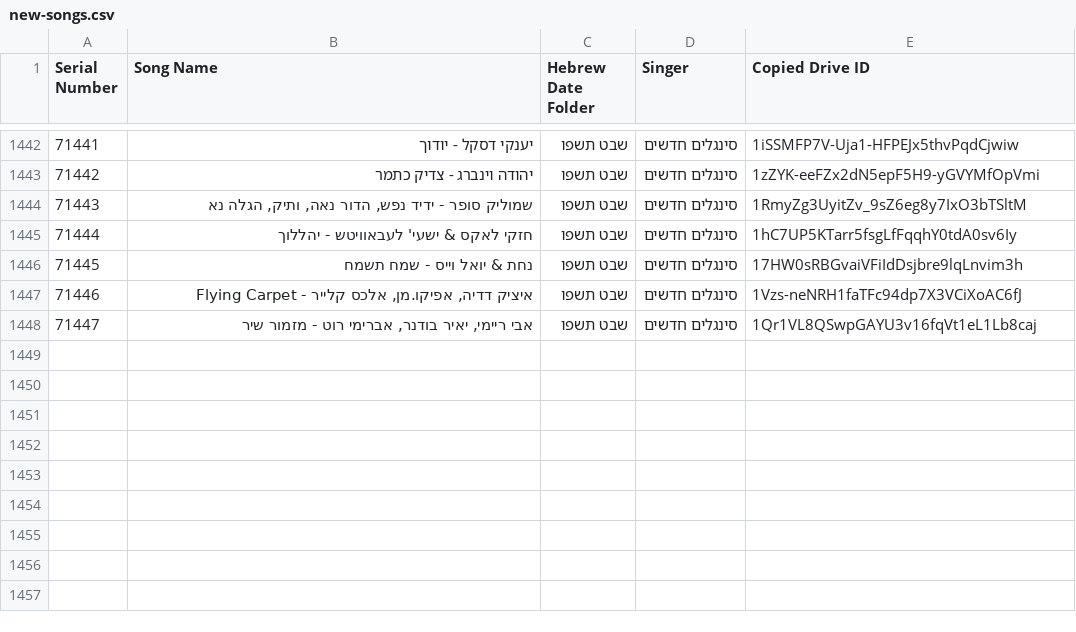
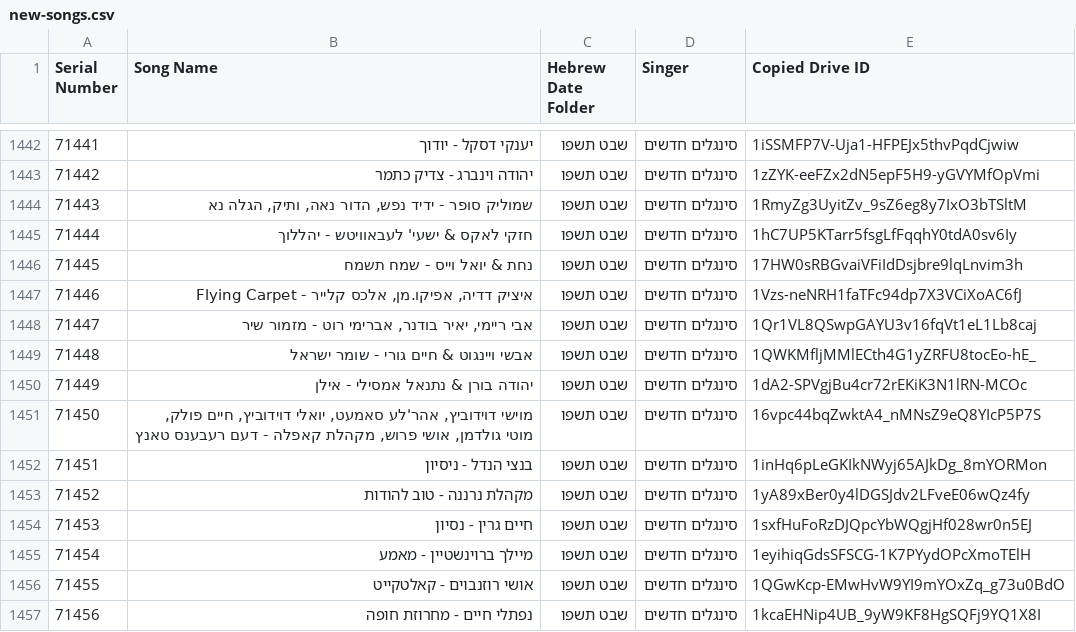
Before and after one commit to NHLOCAL/shir-bot, a CSV file: drive_data/new-songs.csv, drawn as a sheet; only a part is shown, gaps mark what is left out.

```diff
--- a/drive_data/new-songs.csv
+++ b/drive_data/new-songs.csv
@@ -1448 +1448,10 @@ Serial Number,Song Name,Hebrew Date Folder,Singer,Copied Drive ID
 71447,"אבי ריימי, יאיר בודנר, אברימי רוט - מזמור שיר",שבט תשפו,סינגלים חדשים,1Qr1VL8QSwpGAYU3v16fqVt1eL1Lb8caj
+71448,אבשי ויינגוט & חיים גורי - שומר ישראל,שבט תשפו,סינגלים חדשים,1QWKMfljMMlECth4G1yZRFU8tocEo-hE_
+71449,יהודה בורן & נתנאל אמסילי - אילן,שבט תשפו,סינגלים חדשים,1dA2-SPVgjBu4cr72rEKiK3N1lRN-MCOc
+71450,"מוישי דוידוביץ, אהר'לע סאמעט, יואלי דוידוביץ, חיים פולק, מוטי גולדמן, אושי פרוש, מקהלת קאפלה - דעם רעבענס טאנץ",שבט תשפו,סינגלים חדשים,16vpc44bqZwktA4_nMNsZ9eQ8YIcP5P7S
+71451,בנצי הנדל - ניסיון,שבט תשפו,סינגלים חדשים,1inHq6pLeGKIkNWyj65AJkDg_8mYORMon
+71452,מקהלת נרננה - טוב להודות,שבט תשפו,סינגלים חדשים,1yA89xBer0y4lDGSJdv2LFveE06wQz4fy
+71453,חיים גרין - נסיון,שבט תשפו,סינגלים חדשים,1sxfHuFoRzDJQpcYbWQgjHf028wr0n5EJ
+71454,מיילך ברוינשטיין - מאמע,שבט תשפו,סינגלים חדשים,1eyihiqGdsSFSCG-1K7PYydOPcXmoTElH
+71455,אושי רוזנבוים - קאלטקייט,שבט תשפו,סינגלים חדשים,1QGwKcp-EMwHvW9YI9mYOxZq_g73u0BdO
+71456,נפתלי חיים - מחרוזת חופה,שבט תשפו,סינגלים חדשים,1kcaEHNip4UB_9yW9KF8HgSQFj9YQ1X8I
```
Also changed, not shown: 2 other files.
